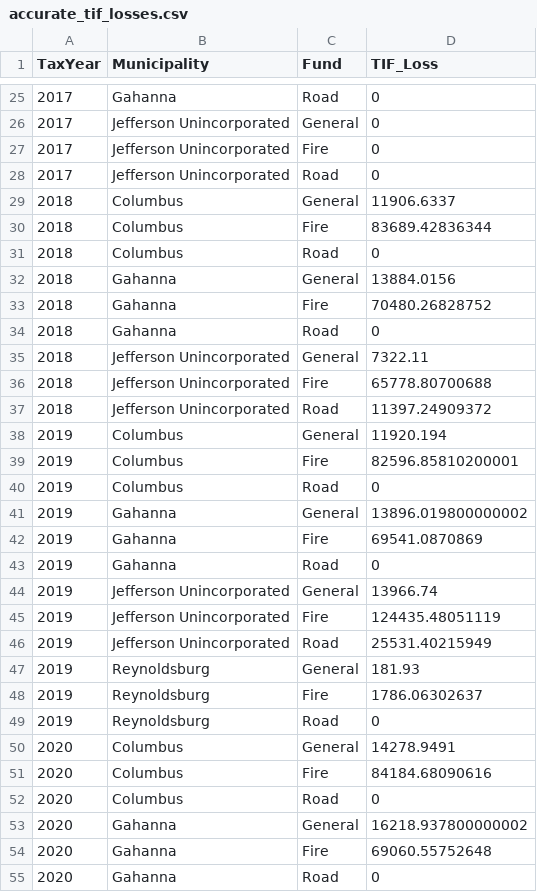
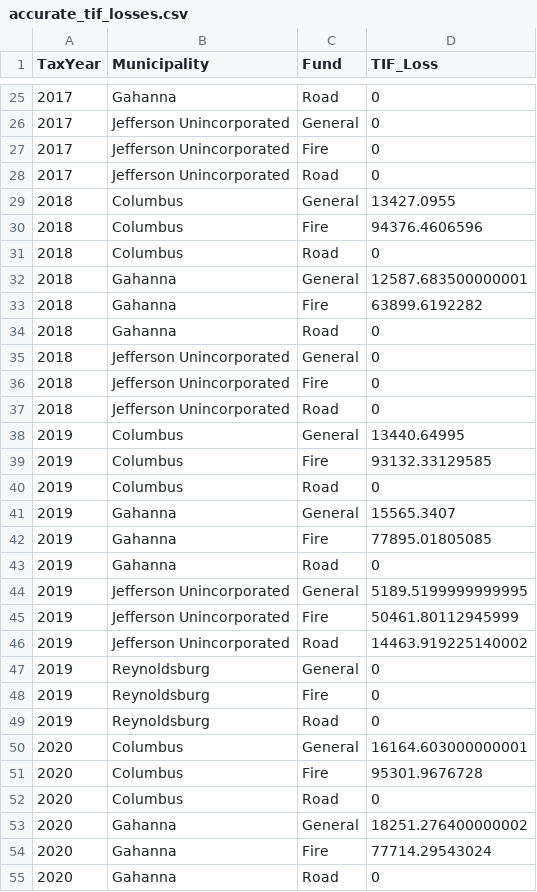
Before and after one commit to josephwhite-jfw/jefferson-township-tax-research, a CSV file: outputs/accurate_tif_losses.csv, drawn as a sheet; only a part is shown, gaps mark what is left out; the diff covers the shown part only.

```diff
--- a/outputs/accurate_tif_losses.csv
+++ b/outputs/accurate_tif_losses.csv
@@ -28,28 +28,28 @@ TaxYear,Municipality,Fund,TIF_Loss
 2017,Jefferson Unincorporated,Road,0
-2018,Columbus,General,11906.6337
-2018,Columbus,Fire,83689.42836344
+2018,Columbus,General,13427.0955
+2018,Columbus,Fire,94376.4606596
 2018,Columbus,Road,0
-2018,Gahanna,General,13884.0156
-2018,Gahanna,Fire,70480.26828752
+2018,Gahanna,General,12587.683500000001
+2018,Gahanna,Fire,63899.6192282
 2018,Gahanna,Road,0
-2018,Jefferson Unincorporated,General,7322.11
-2018,Jefferson Unincorporated,Fire,65778.80700688
-2018,Jefferson Unincorporated,Road,11397.24909372
-2019,Columbus,General,11920.194
-2019,Columbus,Fire,82596.85810200001
+2018,Jefferson Unincorporated,General,0
+2018,Jefferson Unincorporated,Fire,0
+2018,Jefferson Unincorporated,Road,0
+2019,Columbus,General,13440.64995
+2019,Columbus,Fire,93132.33129585
 2019,Columbus,Road,0
-2019,Gahanna,General,13896.019800000002
-2019,Gahanna,Fire,69541.0870869
+2019,Gahanna,General,15565.3407
+2019,Gahanna,Fire,77895.01805085
 2019,Gahanna,Road,0
-2019,Jefferson Unincorporated,General,13966.74
-2019,Jefferson Unincorporated,Fire,124435.48051119
-2019,Jefferson Unincorporated,Road,25531.40215949
-2019,Reynoldsburg,General,181.93
-2019,Reynoldsburg,Fire,1786.06302637
+2019,Jefferson Unincorporated,General,5189.5199999999995
+2019,Jefferson Unincorporated,Fire,50461.80112945999
+2019,Jefferson Unincorporated,Road,14463.919225140002
+2019,Reynoldsburg,General,0
+2019,Reynoldsburg,Fire,0
 2019,Reynoldsburg,Road,0
-2020,Columbus,General,14278.9491
-2020,Columbus,Fire,84184.68090616
+2020,Columbus,General,16164.603000000001
+2020,Columbus,Fire,95301.9676728
 2020,Columbus,Road,0
-2020,Gahanna,General,16218.937800000002
-2020,Gahanna,Fire,69060.55752648
+2020,Gahanna,General,18251.276400000002
+2020,Gahanna,Fire,77714.29543024
 2020,Gahanna,Road,0
```
Also changed, not shown: 57 edited cells elsewhere in this file, data/Jefferson_Abatement_Details_All_Years.csv, outputs/accurate_abatement_losses.csv, 12 other files.
